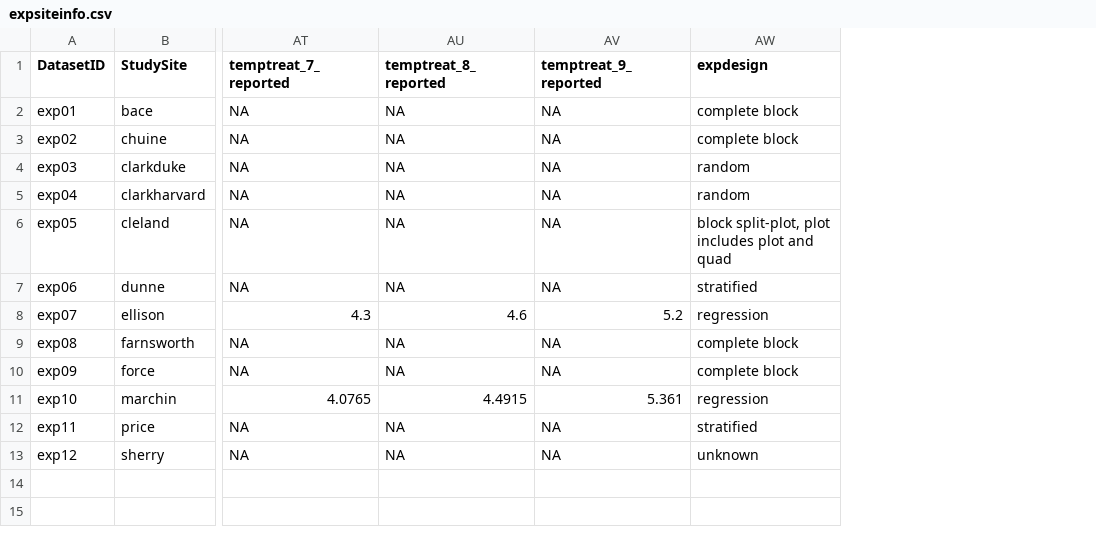
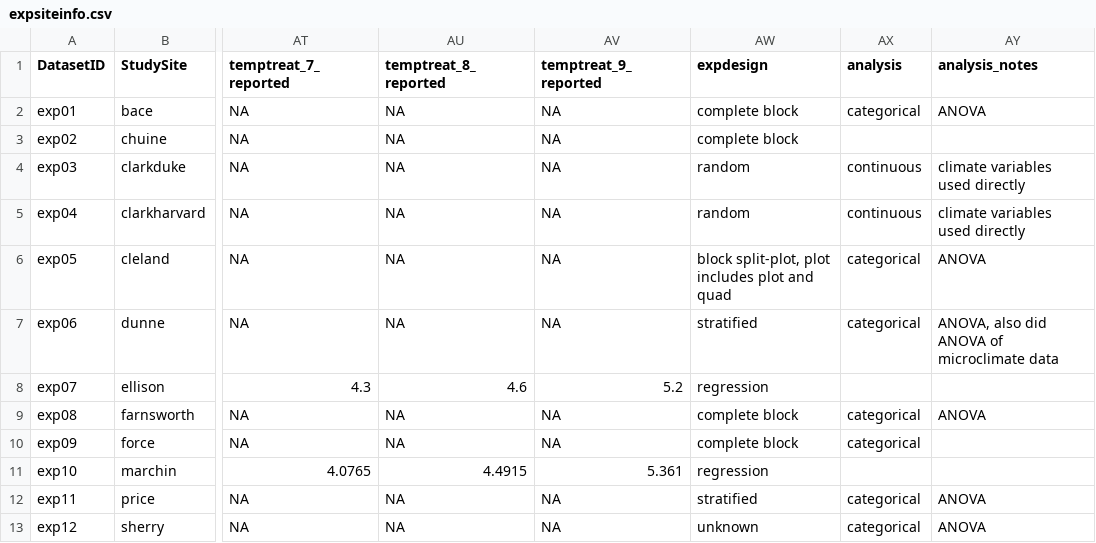
Before and after one commit to AileneKane/radcliffe, a CSV file: Analyses/expsiteinfo.csv, drawn as a sheet; only a part is shown, gaps mark what is left out; the diff names each change by its address in the sheet, - before the commit and + after, or states it on an @@ line.

```diff
--- a/Analyses/expsiteinfo.csv
+++ b/Analyses/expsiteinfo.csv
+column AX (analysis), rows 2-13: categorical |  | continuous | continuous | categorical | categorical |  | categorical | categorical |  | categorical | categorical
+column AY (analysis_notes), rows 2-13: ANOVA |  | climate variables used directly | climate variables used directly | ANOVA | ANOVA, also did ANOVA of microclimate data |  | ANOVA |  |  | ANOVA | ANOVA
```
Also changed, not shown: 2 other files.
